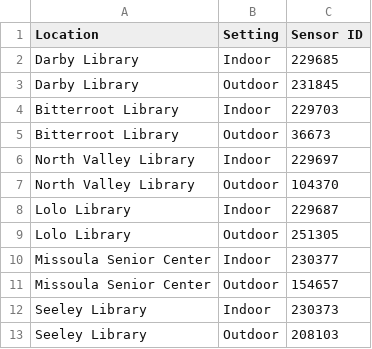
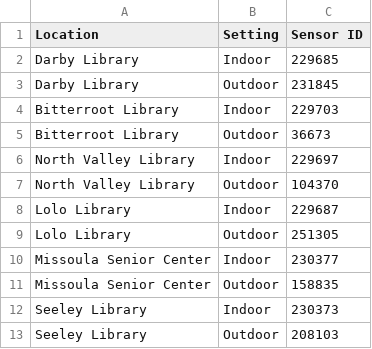
Before and after one commit to Montana-Asthma-Control-Program/PurpleAir, a CSV file: sensors.csv, drawn as a sheet.

Commit message:
switched Missoula outdoor sensor

```diff
--- a/sensors.csv
+++ b/sensors.csv
@@ -10,3 +10,3 @@ Lolo Library,Outdoor,251305
 Missoula Senior Center,Indoor,230377
-Missoula Senior Center,Outdoor,154657
+Missoula Senior Center,Outdoor,158835
 Seeley Library,Indoor,230373
```
